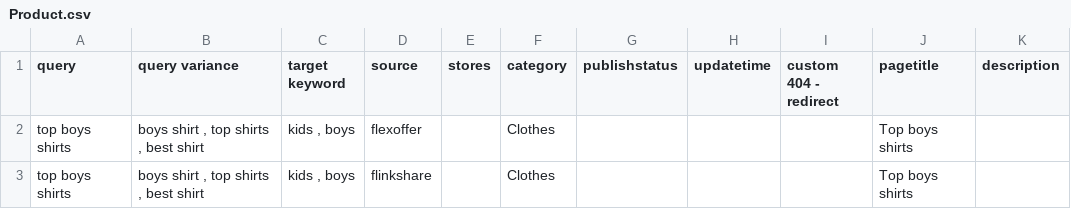
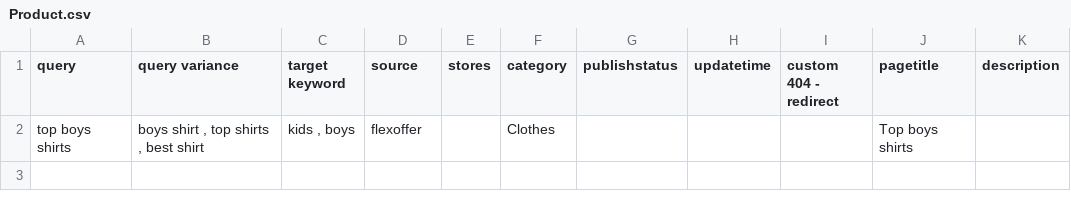
Before and after one commit to Dev28Infoware/kidrovia, a CSV file: file_structure/product/Product.csv, drawn as a sheet.

Commit message:
product_service bug fix

```diff
--- a/file_structure/product/Product.csv
+++ b/file_structure/product/Product.csv
@@ -2,2 +2 @@ query,query variance,target keyword,source,stores,category,publishstatus,updatet
 top boys shirts,"boys shirt , top shirts , best shirt","kids , boys",flexoffer,,Clothes,,,,Top boys shirts,
-top boys shirts,"boys shirt , top shirts , best shirt","kids , boys",flinkshare,,Clothes,,,,Top boys shirts,
```
Also changed, not shown: 5 other files.
